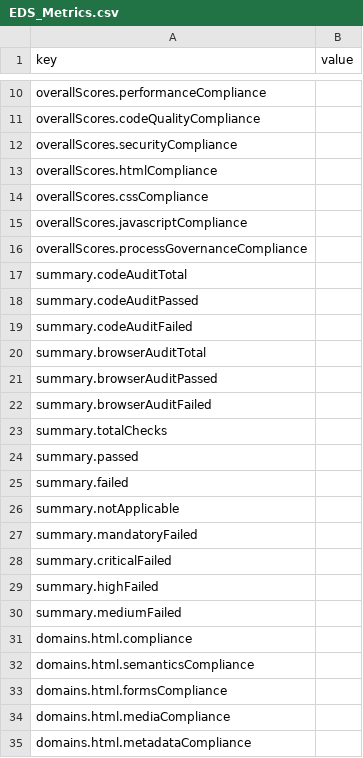
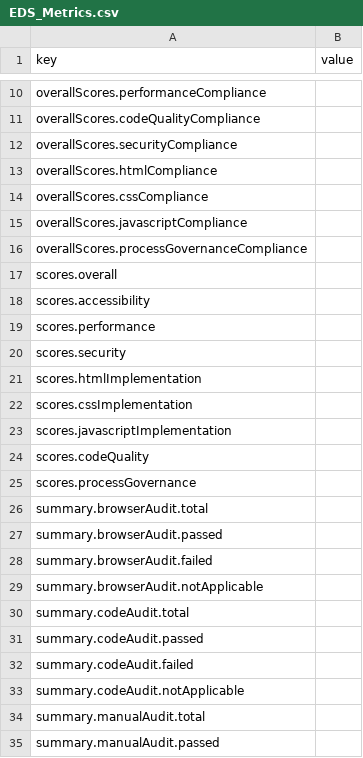
Before and after one commit to ACSGenUI/ui-audit, a CSV file: templates/EDS_Metrics.csv, drawn as a sheet; only a part is shown, gaps mark what is left out; the shorter side is filled out with more unchanged rows; the diff covers the shown part only.

```diff
--- a/templates/EDS_Metrics.csv
+++ b/templates/EDS_Metrics.csv
@@ -16,7 +16,20 @@ overallScores.javascriptCompliance,
 overallScores.processGovernanceCompliance,
-summary.codeAuditTotal,
-summary.codeAuditPassed,
-summary.codeAuditFailed,
-summary.browserAuditTotal,
-summary.browserAuditPassed,
-summary.browserAuditFailed,
+scores.overall,
+scores.accessibility,
+scores.performance,
+scores.security,
+scores.htmlImplementation,
+scores.cssImplementation,
+scores.javascriptImplementation,
+scores.codeQuality,
+scores.processGovernance,
+summary.browserAudit.total,
+summary.browserAudit.passed,
+summary.browserAudit.failed,
+summary.browserAudit.notApplicable,
+summary.codeAudit.total,
+summary.codeAudit.passed,
+summary.codeAudit.failed,
+summary.codeAudit.notApplicable,
+summary.manualAudit.total,
+summary.manualAudit.passed,
```
Also changed, not shown: 23 added rows elsewhere in this file, 17 other files.
